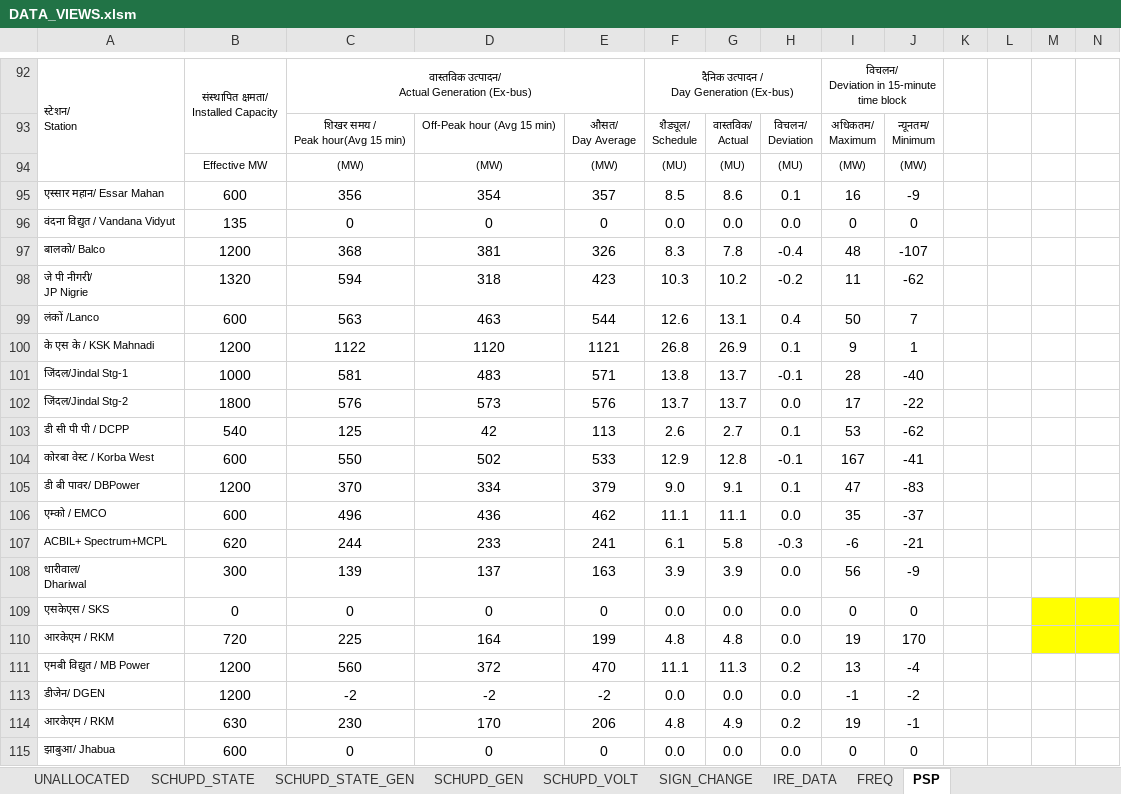
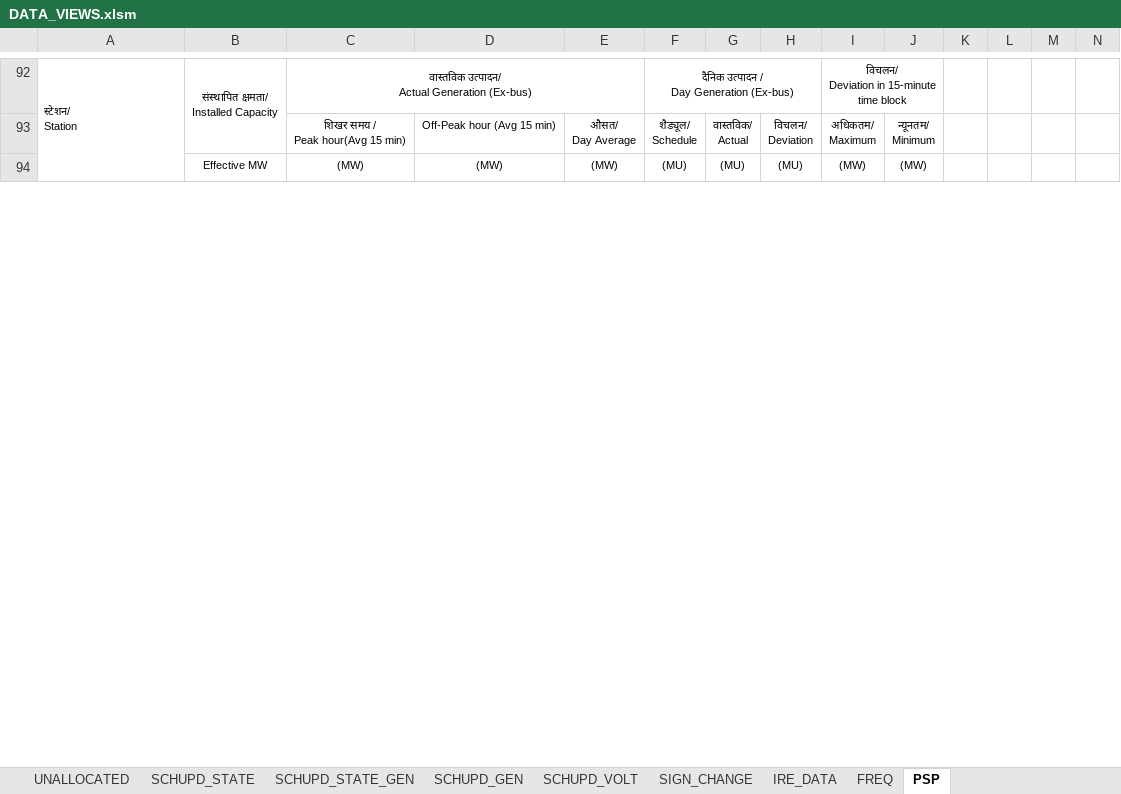
Before and after one commit to POSOCO/mvc_reports, an Excel workbook: DATA_VIEWS.xlsm, sheet PSP, drawn as a sheet; only a part is shown, gaps mark what is left out; values as stored, in another font and other column widths than the file's, no borders; charts and pictures not drawn; removed rows and columns are numbered as before the commit, all else as after; rows hold the shown columns only; ↵ is a line break in a cell; the diff covers the shown part only; the diff names each change by its address in the sheet, - before the commit and + after, or states it on an @@ line.

```diff
--- a/DATA_VIEWS.xlsm (sheet PSP)
+++ b/DATA_VIEWS.xlsm (sheet PSP)
-row 95: एस्सार महान/ Essar Mahan | 600 | 356 | 354 | 357 | 8.5 | 8.6 | 0.1 | 16 | -9
-row 96: वंदना विद्युत / Vandana Vidyut | 135 | 0 | 0 | 0 | 0.0 | 0.0 | 0.0 | 0 | 0
-row 97: बालको/ Balco | 1200 | 368 | 381 | 326 | 8.3 | 7.8 | -0.4 | 48 | -107
-row 98: जे पी नीगरी/ ↵ JP Nigrie | 1320 | 594 | 318 | 423 | 10.3 | 10.2 | -0.2 | 11 | -62
-row 99: लंकों /Lanco | 600 | 563 | 463 | 544 | 12.6 | 13.1 | 0.4 | 50 | 7
-row 100: के एस के / KSK Mahnadi | 1200 | 1122 | 1120 | 1121 | 26.8 | 26.9 | 0.1 | 9 | 1
-row 101: जिंदल/Jindal Stg-1 | 1000 | 581 | 483 | 571 | 13.8 | 13.7 | -0.1 | 28 | -40
-row 102: जिंदल/Jindal Stg-2 | 1800 | 576 | 573 | 576 | 13.7 | 13.7 | 0.0 | 17 | -22
-row 103: डी सी पी पी / DCPP | 540 | 125 | 42 | 113 | 2.6 | 2.7 | 0.1 | 53 | -62
-row 104: कोरबा वेस्ट / Korba West | 600 | 550 | 502 | 533 | 12.9 | 12.8 | -0.1 | 167 | -41
-row 105: डी बी पावर/ DBPower | 1200 | 370 | 334 | 379 | 9.0 | 9.1 | 0.1 | 47 | -83
-row 106: एम्को / EMCO | 600 | 496 | 436 | 462 | 11.1 | 11.1 | 0.0 | 35 | -37
-row 107: ACBIL+ Spectrum+MCPL | 620 | 244 | 233 | 241 | 6.1 | 5.8 | -0.3 | -6 | -21
-row 108: धारीवाल/ ↵ Dhariwal | 300 | 139 | 137 | 163 | 3.9 | 3.9 | 0.0 | 56 | -9
-row 109: एसकेएस / SKS | 0 | 0 | 0 | 0 | 0.0 | 0.0 | 0.0 | 0 | 0
-row 110: आरकेएम / RKM | 720 | 225 | 164 | 199 | 4.8 | 4.8 | 0.0 | 19 | 170
-row 111: एमबी विद्युत / MB Power | 1200 | 560 | 372 | 470 | 11.1 | 11.3 | 0.2 | 13 | -4
-row 113: डीजेन/ DGEN | 1200 | -2 | -2 | -2 | 0.0 | 0.0 | 0.0 | -1 | -2
-row 114: आरकेएम / RKM | 630 | 230 | 170 | 206 | 4.8 | 4.9 | 0.2 | 19 | -1
-row 115: झाबुआ/ Jhabua | 600 | 0 | 0 | 0 | 0.0 | 0.0 | 0.0 | 0 | 0
```
Also changed, not shown: 23 added rows, 3 removed rows and 20 edited cells elsewhere in this sheet, formulas that keep their value, hidden cells, charts or pictures, 1 other file.
